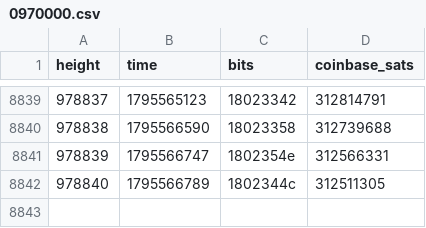
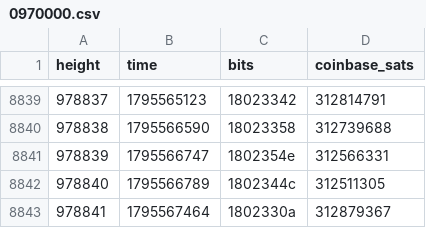
Before and after one commit to bch-gareth/jevons, a CSV file: blocks/0970000.csv, drawn as a sheet; only a part is shown, gaps mark what is left out; the diff names each change by its address in the sheet, - before the commit and + after, or states it on an @@ line.

```diff
--- a/blocks/0970000.csv
+++ b/blocks/0970000.csv
+row 8843: 978841 | 1795567464 | 1802330a | 312879367
```
Also changed, not shown: bchusd_daily.csv, 2 other files.
